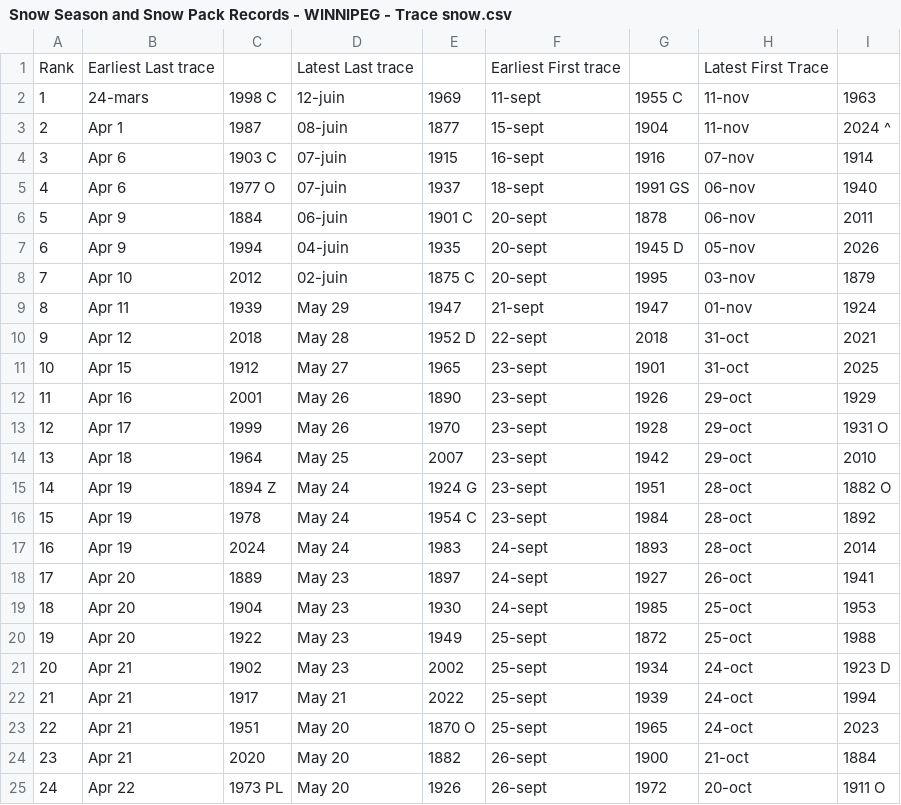
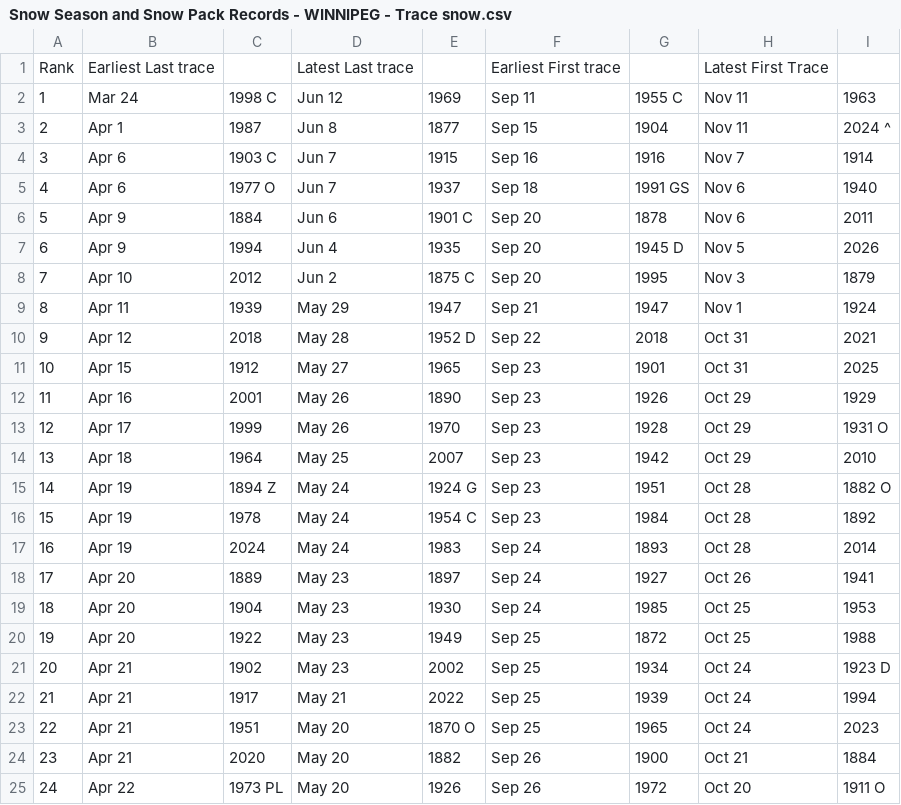
Before and after one commit to jjulietv-pixel/WPGsnowseasonsnowpackrecords, a CSV file: Snow Season and Snow Pack Records - WINNIPEG - Trace snow.csv, drawn as a sheet; only a part is shown; the diff covers the shown part only.

Commit message:
Update Snow Season and Snow Pack Records - WINNIPEG - Trace snow.csv

```diff
--- a/Snow Season and Snow Pack Records - WINNIPEG - Trace snow.csv
+++ b/Snow Season and Snow Pack Records - WINNIPEG - Trace snow.csv
@@ -1,25 +1,25 @@
 Rank,Earliest Last trace,,Latest Last trace,,Earliest First trace,,Latest First Trace,
-1,24-mars,1998 C,12-juin,1969,11-sept,1955 C,11-nov,1963
-2,Apr 1,1987,08-juin,1877,15-sept,1904,11-nov,2024 ^
-3,Apr 6,1903 C,07-juin,1915,16-sept,1916,07-nov,1914
-4,Apr 6,1977 O,07-juin,1937,18-sept,1991 GS,06-nov,1940
-5,Apr 9,1884,06-juin,1901 C,20-sept,1878,06-nov,2011
-6,Apr 9,1994,04-juin,1935,20-sept,1945 D,05-nov,2026
-7,Apr 10,2012,02-juin,1875 C,20-sept,1995,03-nov,1879
-8,Apr 11,1939,May 29,1947,21-sept,1947,01-nov,1924
-9,Apr 12,2018,May 28,1952 D,22-sept,2018,31-oct,2021
-10,Apr 15,1912,May 27,1965,23-sept,1901,31-oct,2025
-11,Apr 16,2001,May 26,1890,23-sept,1926,29-oct,1929
-12,Apr 17,1999,May 26,1970,23-sept,1928,29-oct,1931 O
-13,Apr 18,1964,May 25,2007,23-sept,1942,29-oct,2010
-14,Apr 19,1894 Z,May 24,1924 G,23-sept,1951,28-oct,1882 O
-15,Apr 19,1978,May 24,1954 C,23-sept,1984,28-oct,1892
-16,Apr 19,2024,May 24,1983,24-sept,1893,28-oct,2014
-17,Apr 20,1889,May 23,1897,24-sept,1927,26-oct,1941
-18,Apr 20,1904,May 23,1930,24-sept,1985,25-oct,1953
-19,Apr 20,1922,May 23,1949,25-sept,1872,25-oct,1988
-20,Apr 21,1902,May 23,2002,25-sept,1934,24-oct,1923 D
-21,Apr 21,1917,May 21,2022,25-sept,1939,24-oct,1994
-22,Apr 21,1951,May 20,1870 O,25-sept,1965,24-oct,2023
-23,Apr 21,2020,May 20,1882,26-sept,1900,21-oct,1884
-24,Apr 22,1973 PL,May 20,1926,26-sept,1972,20-oct,1911 O
+1,Mar 24,1998 C,Jun 12,1969,Sep 11,1955 C,Nov 11,1963
+2,Apr 1,1987,Jun 8,1877,Sep 15,1904,Nov 11,2024 ^
+3,Apr 6,1903 C,Jun 7,1915,Sep 16,1916,Nov 7,1914
+4,Apr 6,1977 O,Jun 7,1937,Sep 18,1991 GS,Nov 6,1940
+5,Apr 9,1884,Jun 6,1901 C,Sep 20,1878,Nov 6,2011
+6,Apr 9,1994,Jun 4,1935,Sep 20,1945 D,Nov 5,2026
+7,Apr 10,2012,Jun 2,1875 C,Sep 20,1995,Nov 3,1879
+8,Apr 11,1939,May 29,1947,Sep 21,1947,Nov 1,1924
+9,Apr 12,2018,May 28,1952 D,Sep 22,2018,Oct 31,2021
+10,Apr 15,1912,May 27,1965,Sep 23,1901,Oct 31,2025
+11,Apr 16,2001,May 26,1890,Sep 23,1926,Oct 29,1929
+12,Apr 17,1999,May 26,1970,Sep 23,1928,Oct 29,1931 O
+13,Apr 18,1964,May 25,2007,Sep 23,1942,Oct 29,2010
+14,Apr 19,1894 Z,May 24,1924 G,Sep 23,1951,Oct 28,1882 O
+15,Apr 19,1978,May 24,1954 C,Sep 23,1984,Oct 28,1892
+16,Apr 19,2024,May 24,1983,Sep 24,1893,Oct 28,2014
+17,Apr 20,1889,May 23,1897,Sep 24,1927,Oct 26,1941
+18,Apr 20,1904,May 23,1930,Sep 24,1985,Oct 25,1953
+19,Apr 20,1922,May 23,1949,Sep 25,1872,Oct 25,1988
+20,Apr 21,1902,May 23,2002,Sep 25,1934,Oct 24,1923 D
+21,Apr 21,1917,May 21,2022,Sep 25,1939,Oct 24,1994
+22,Apr 21,1951,May 20,1870 O,Sep 25,1965,Oct 24,2023
+23,Apr 21,2020,May 20,1882,Sep 26,1900,Oct 21,1884
+24,Apr 22,1973 PL,May 20,1926,Sep 26,1972,Oct 20,1911 O
```
Also changed, not shown: 15 edited cells elsewhere in this file.
